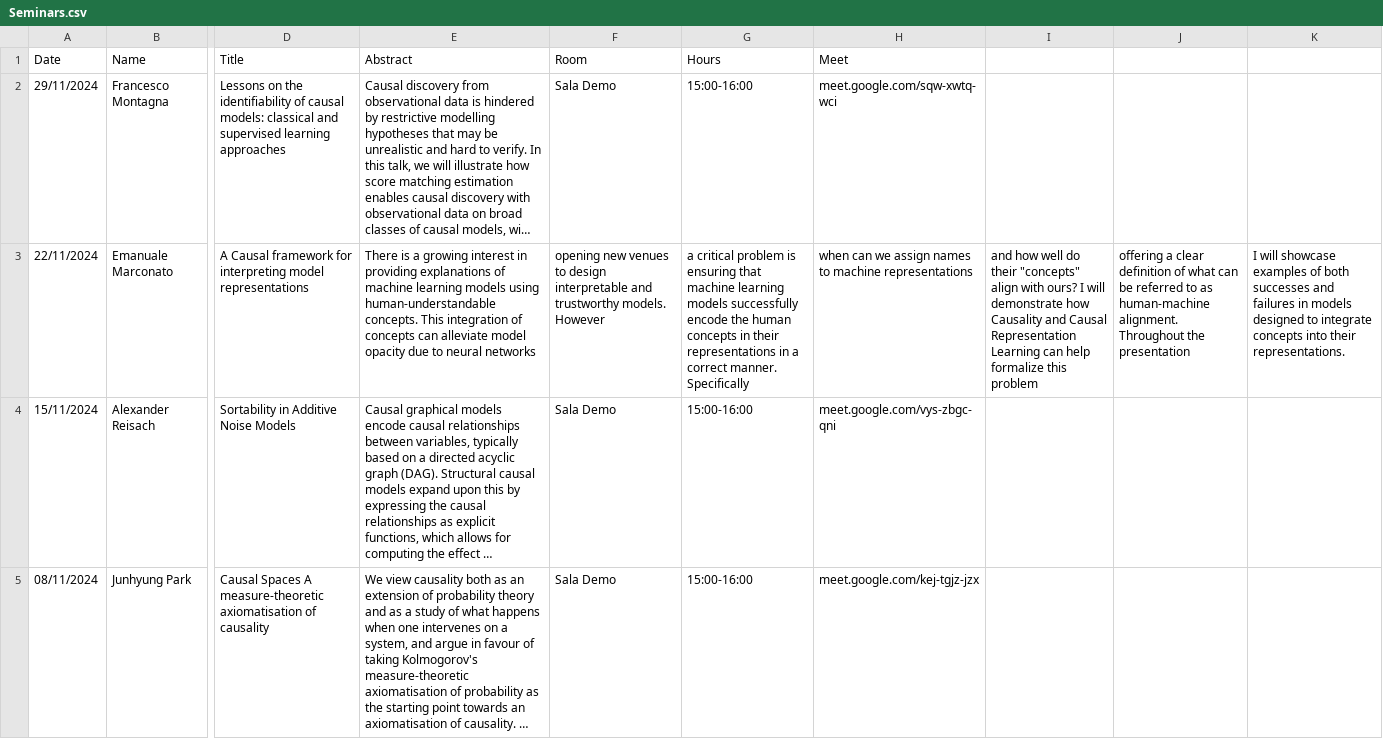
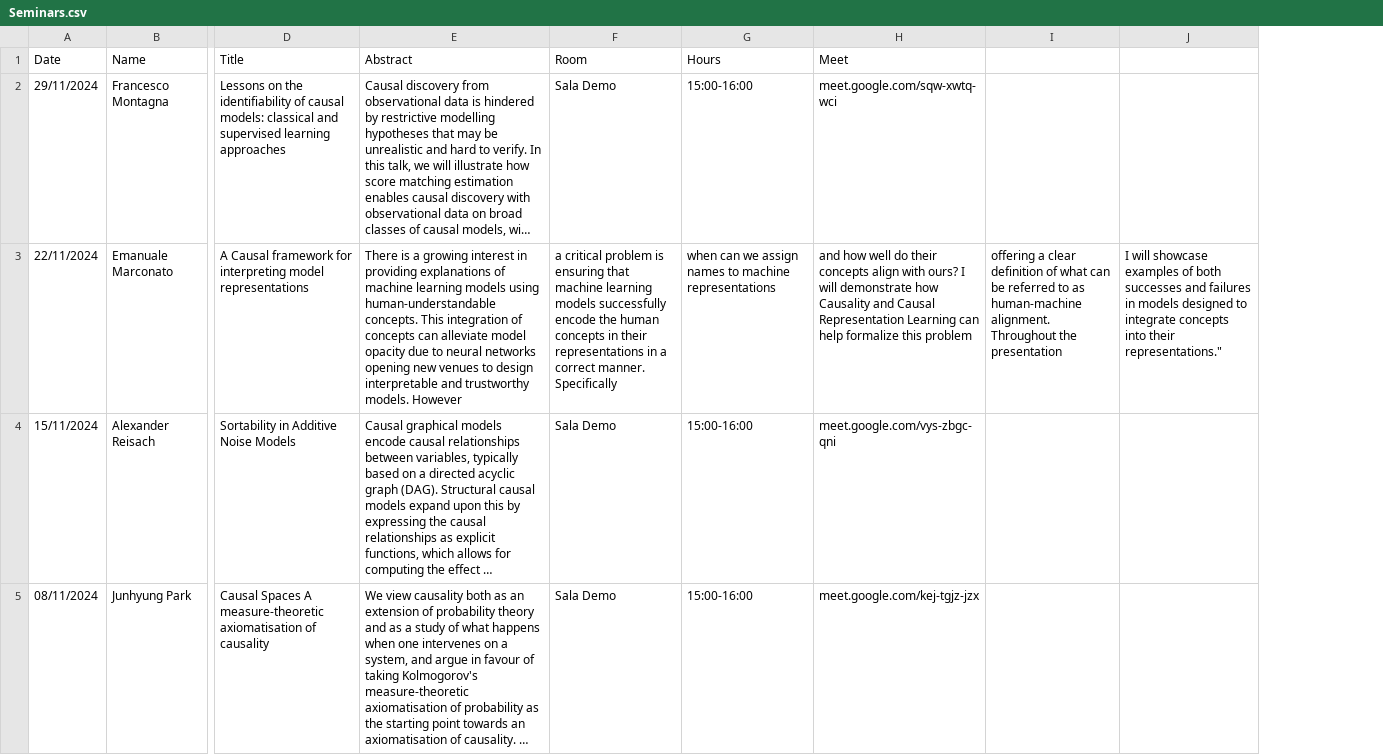
Before and after one commit to CausalClub/CausalClub.github.io, a CSV file: Seminars.csv, drawn as a sheet; only a part is shown, gaps mark what is left out; long unchanged cells end in …; removed rows and columns are numbered as before the commit, all else as after; the diff names each change by its address in the sheet, - before the commit and + after, or states it on an @@ line.

Commit message:
update seminars

```diff
--- a/Seminars.csv
+++ b/Seminars.csv
-column I, row 3: and how well do their "concepts" align with ours? I will demonstrate how Causality and Causal Representation Learning can help formalize this problem
-column K, row 3: I will showcase examples of both successes and failures in models designed to integrate concepts into their representations.
+column J, row 3: I will showcase examples of both successes and failures in models designed to integrate concepts into their representations."
-E3 (Abstract): …neural networks
+E3 (Abstract): …neural networks opening new venues to design interpretable and trustworthy models. However
-F3 (Room): opening new venues to design interpretable and trustworthy models. However
+F3 (Room): a critical problem is ensuring that machine learning models successfully encode the human concepts in their representations in a correct manner. Specifically
-G3 (Hours): a critical problem is ensuring that machine learning models successfully encode the human concepts in their representations in a correct manner. Specifically
+G3 (Hours): when can we assign names to machine representations
-H3 (Meet): when can we assign names to machine representations
+H3 (Meet): and how well do their concepts align with ours? I will demonstrate how Causality and Causal Representation Learning can help formalize this problem
```
Also changed, not shown: 2 other files.
